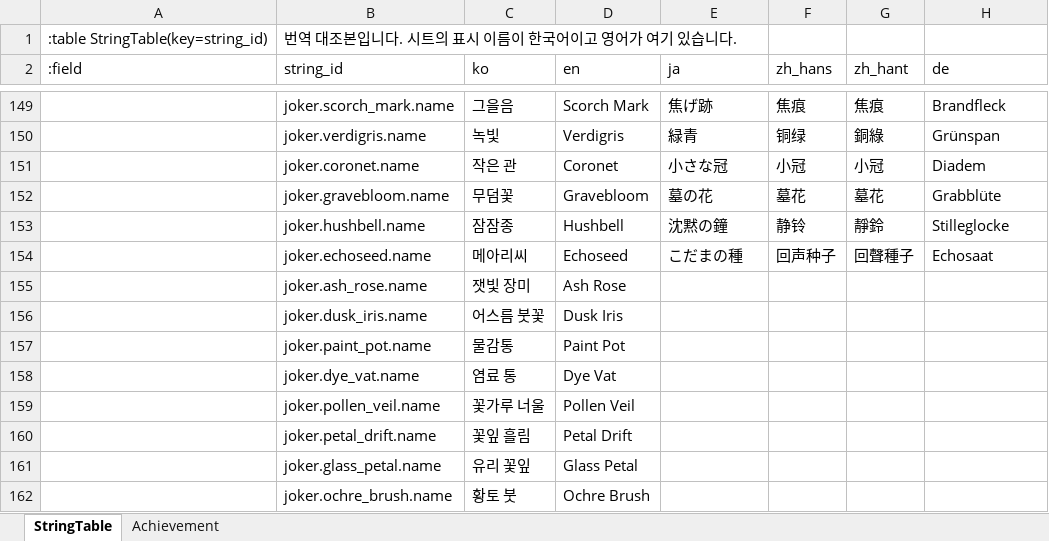
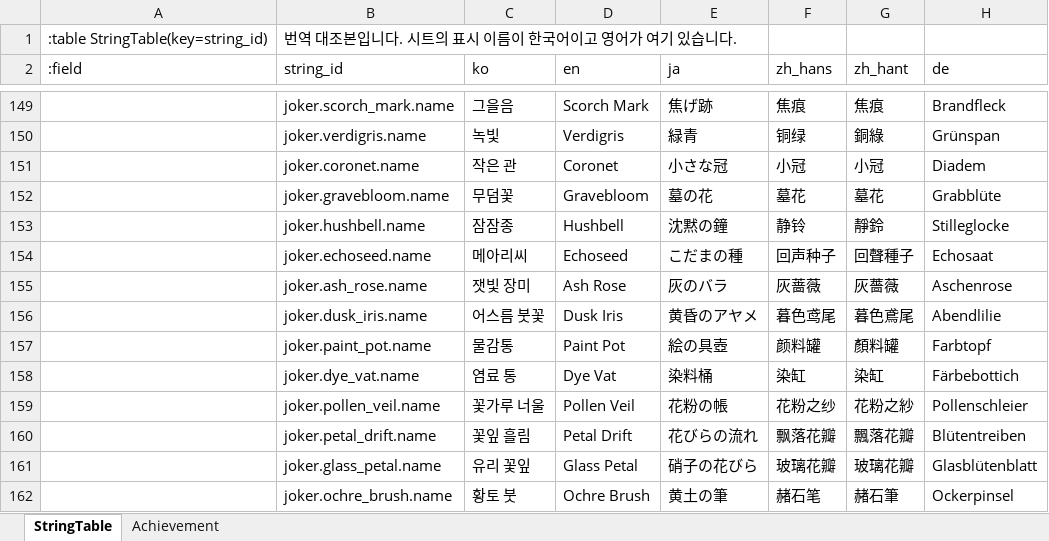
Before and after one commit to maxidea1024/tabbit, an Excel workbook: samples/clover/design-data/xlsx/Text.xlsx, sheet StringTable, drawn as a sheet; only a part is shown, gaps mark what is left out; values as stored, in another font and other column widths than the file's, no cell formats; the diff covers the shown part only; the diff names each change by its address in the sheet, - before the commit and + after, or states it on an @@ line.

Commit message:
fix: 확장 조커의 이름이 여섯 말로 나오게 · 긴 이름이 잘리지 않게
확장 350종의 StringTable 행에 한국어와 영어만 적혀 있었습니다. strings.ts 의 text() 는
그 말의 칸이 비면 한국어로 떨어지므로, 일본어로 켠 사람이 확장 조커에서만 한국어 이름을
보고 있었습니다 — 목록의 앞쪽은 기본 150종이라 정상으로 보였고 6쪽부터 어긋났습니다.

exp_names.py 에 350종의 일본어·중국어 간체·중국어 번체·독일어를 적었습니다. 그 파일이
확장 350종의 정본이고, seed_jokers.py 가 StringTable 의 그 네 칸을 덮어씁니다. 기본
150종은 목록에 없으므로 시트의 번역이 그대로 남습니다.

조커 풀 판의 제목이 판을 처음 세운 때의 말로 남아 있었습니다. panelFrame 이 제목을
안에 그리는데 한 번만 만들었기 때문입니다 — relabel 이 틀을 다시 세웁니다.

카드의 이름이 낱말 중간에서 잘렸습니다. breakWords 를 끄고, 한 낱말이 카드보다 길면
글자를 줄여 맞춥니다 — 독일어 합성어 63개가 그렇고, 이름을 줄이면 뜻이 상합니다.

모르는 말 코드가 저장되어 있으면 게임이 부팅에서 죽었습니다. loadOptions 가 목록에 없는
language 와 pool 값을 받지 않습니다.

여섯 말을 화면으로 확인했습니다 — 한국어·영어·일본어·중국어 간체·중국어 번체·독일어에서
확장 조커의 이름과 희귀도와 효과가 그 말로 나옵니다.

```diff
--- a/samples/clover/design-data/xlsx/Text.xlsx (sheet StringTable)
+++ b/samples/clover/design-data/xlsx/Text.xlsx (sheet StringTable)
-E155 (ja): (empty)
+E155 (ja): 灰のバラ
-F155 (zh_hans): (empty)
+F155 (zh_hans): 灰蔷薇
-G155 (zh_hant): (empty)
+G155 (zh_hant): 灰薔薇
-H155 (de): (empty)
+H155 (de): Aschenrose
-E156 (ja): (empty)
+E156 (ja): 黄昏のアヤメ
-F156 (zh_hans): (empty)
+F156 (zh_hans): 暮色鸢尾
-G156 (zh_hant): (empty)
+G156 (zh_hant): 暮色鳶尾
-H156 (de): (empty)
+H156 (de): Abendlilie
-E157 (ja): (empty)
+E157 (ja): 絵の具壺
-F157 (zh_hans): (empty)
+F157 (zh_hans): 颜料罐
-G157 (zh_hant): (empty)
+G157 (zh_hant): 顏料罐
-H157 (de): (empty)
+H157 (de): Farbtopf
-E158 (ja): (empty)
+E158 (ja): 染料桶
-F158 (zh_hans): (empty)
+F158 (zh_hans): 染缸
-G158 (zh_hant): (empty)
+G158 (zh_hant): 染缸
-H158 (de): (empty)
+H158 (de): Färbebottich
-E159 (ja): (empty)
+E159 (ja): 花粉の帳
-F159 (zh_hans): (empty)
+F159 (zh_hans): 花粉之纱
-G159 (zh_hant): (empty)
+G159 (zh_hant): 花粉之紗
-H159 (de): (empty)
+H159 (de): Pollenschleier
-E160 (ja): (empty)
+E160 (ja): 花びらの流れ
-F160 (zh_hans): (empty)
+F160 (zh_hans): 飘落花瓣
-G160 (zh_hant): (empty)
+G160 (zh_hant): 飄落花瓣
-H160 (de): (empty)
+H160 (de): Blütentreiben
-E161 (ja): (empty)
+E161 (ja): 硝子の花びら
-F161 (zh_hans): (empty)
+F161 (zh_hans): 玻璃花瓣
-G161 (zh_hant): (empty)
+G161 (zh_hant): 玻璃花瓣
-H161 (de): (empty)
+H161 (de): Glasblütenblatt
-E162 (ja): (empty)
+E162 (ja): 黄土の筆
-F162 (zh_hans): (empty)
+F162 (zh_hans): 赭石笔
-G162 (zh_hant): (empty)
+G162 (zh_hant): 赭石筆
-H162 (de): (empty)
+H162 (de): Ockerpinsel
```
Also changed, not shown: 1368 edited cells elsewhere in this sheet, cell formats, samples/clover/design-data/xlsx/Cards.xlsx, samples/clover/design-data/xlsx/Const.xlsx, 19 other files.
